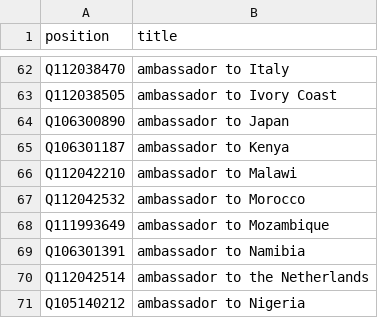
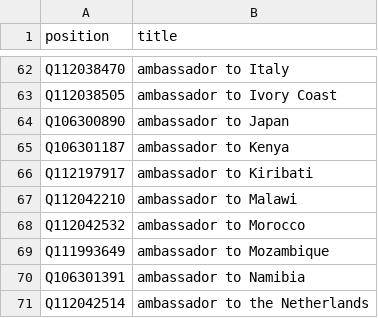
Before and after one commit to every-politician-scrapers/angola, a CSV file: wikidata/xtra-positions.csv, drawn as a sheet; only a part is shown, gaps mark what is left out; the shorter side is filled out with more unchanged rows.

Commit message:
add ambassador to Kiribati

```diff
--- a/wikidata/xtra-positions.csv
+++ b/wikidata/xtra-positions.csv
@@ -65,2 +65,3 @@ Q106300890,ambassador to Japan
 Q106301187,ambassador to Kenya
+Q112197917,ambassador to Kiribati
 Q112042210,ambassador to Malawi
```
